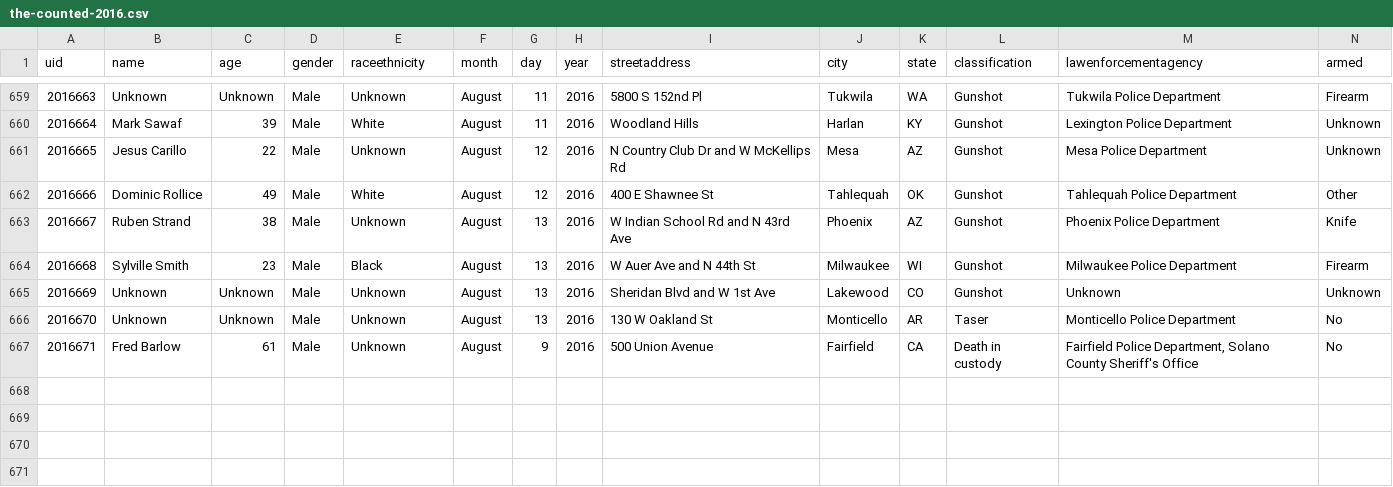
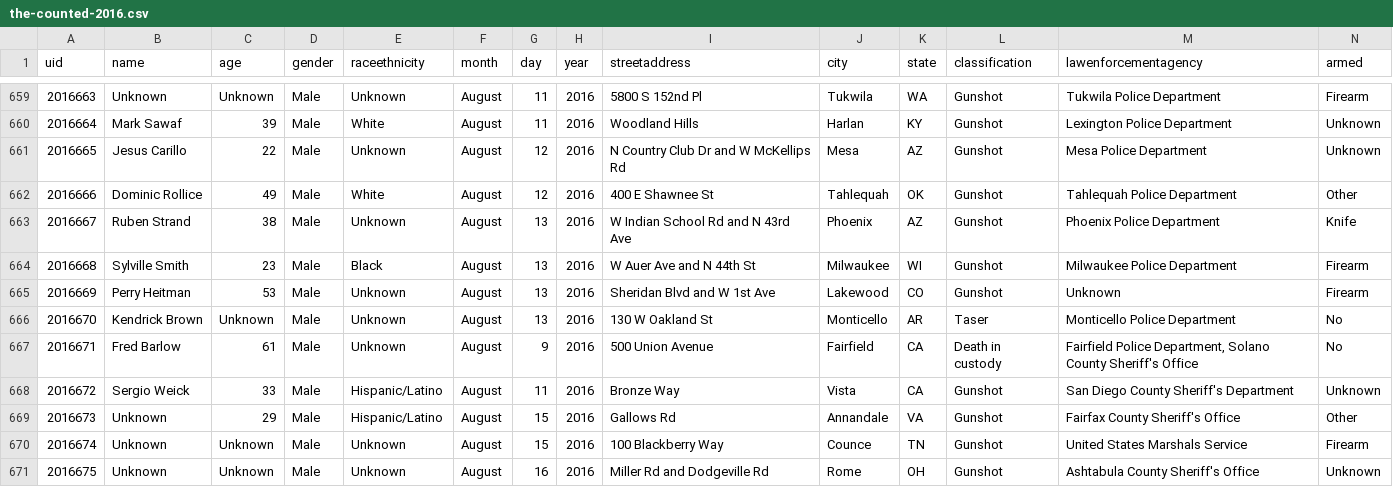
Before and after one commit to flother/thecounted, a CSV file: data/the-counted-2016.csv, drawn as a sheet; only a part is shown, gaps mark what is left out.

Commit message:
Add Sergio Weick and 3 others; update Perry Heitman and 1 other

```diff
--- a/data/the-counted-2016.csv
+++ b/data/the-counted-2016.csv
@@ -664,4 +664,8 @@ uid,name,age,gender,raceethnicity,month,day,year,streetaddress,city,state,classi
 "2016668","Sylville Smith","23","Male","Black","August","13","2016","W Auer Ave and N 44th St","Milwaukee","WI","Gunshot","Milwaukee Police Department","Firearm"
-"2016669","Unknown","Unknown","Male","Unknown","August","13","2016","Sheridan Blvd and W 1st Ave","Lakewood","CO","Gunshot","Unknown","Unknown"
-"2016670","Unknown","Unknown","Male","Unknown","August","13","2016","130 W Oakland St","Monticello","AR","Taser","Monticello Police Department","No"
+"2016669","Perry Heitman","53","Male","Unknown","August","13","2016","Sheridan Blvd and W 1st Ave","Lakewood","CO","Gunshot","Unknown","Firearm"
+"2016670","Kendrick Brown","Unknown","Male","Unknown","August","13","2016","130 W Oakland St","Monticello","AR","Taser","Monticello Police Department","No"
 "2016671","Fred Barlow","61","Male","Unknown","August","9","2016","500 Union Avenue","Fairfield","CA","Death in custody","Fairfield Police Department, Solano County Sheriff's Office","No"
+"2016672","Sergio Weick","33","Male","Hispanic/Latino","August","11","2016","Bronze Way","Vista","CA","Gunshot","San Diego County Sheriff's Department","Unknown"
+"2016673","Unknown","29","Male","Hispanic/Latino","August","15","2016","Gallows Rd","Annandale","VA","Gunshot","Fairfax County Sheriff's Office","Other"
+"2016674","Unknown","Unknown","Male","Unknown","August","15","2016","100 Blackberry Way","Counce","TN","Gunshot","United States Marshals Service","Firearm"
+"2016675","Unknown","Unknown","Male","Unknown","August","16","2016","Miller Rd and Dodgeville Rd","Rome","OH","Gunshot","Ashtabula County Sheriff's Office","Unknown"
```
